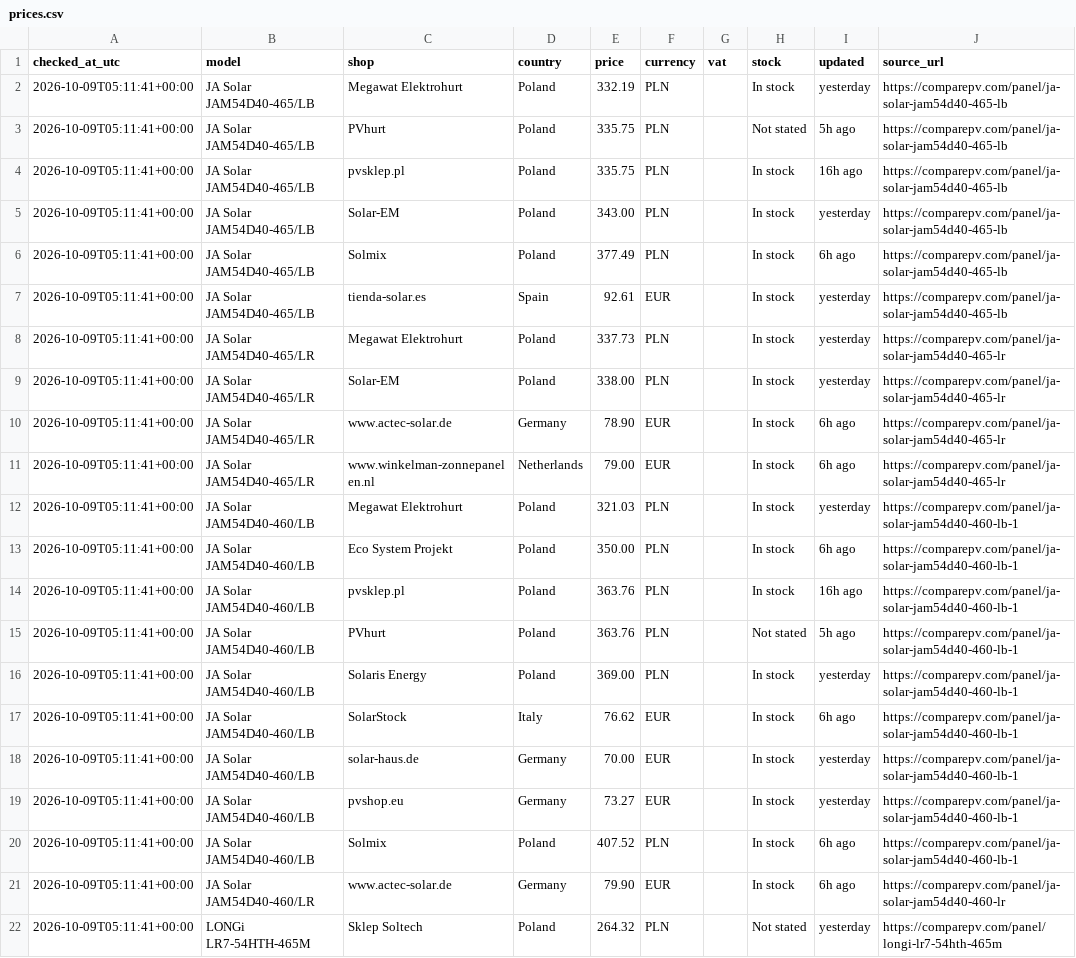
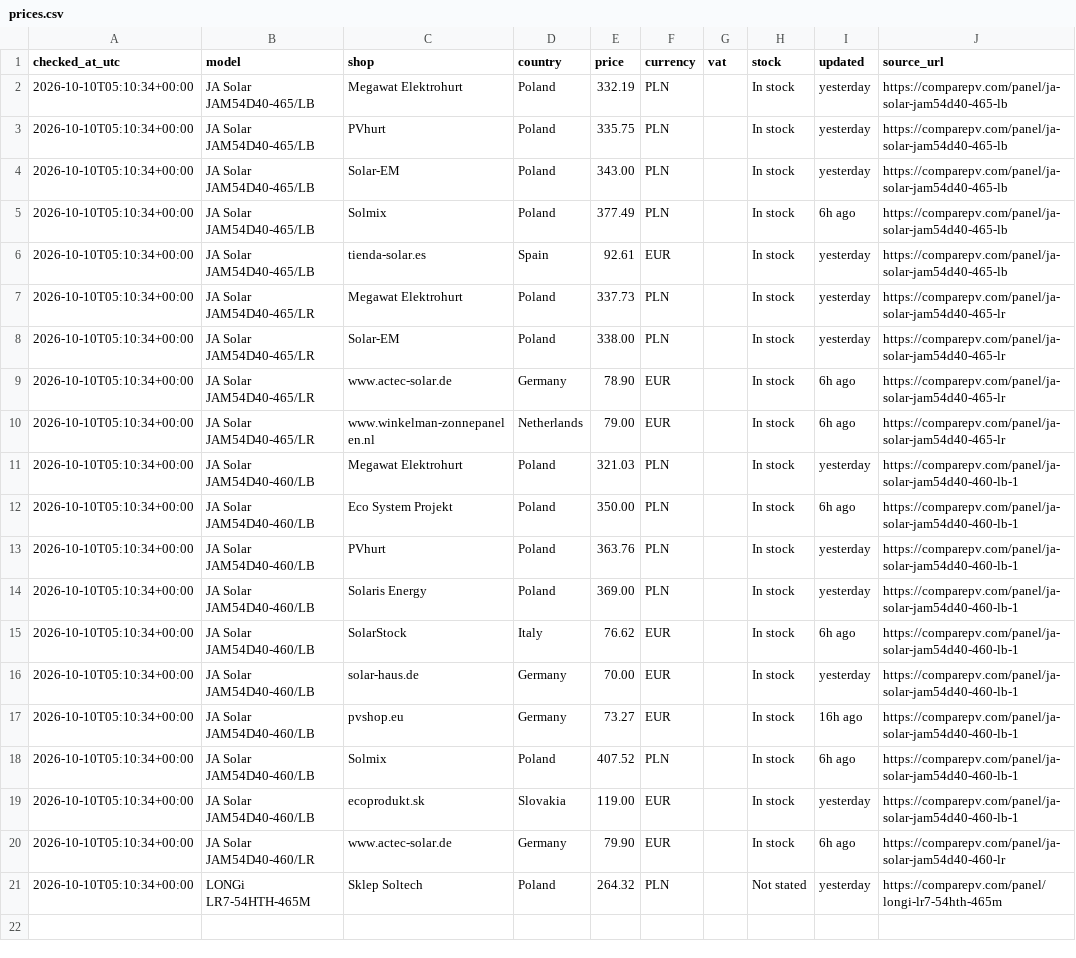
Before and after one commit to blotunga-prog/pv-price-monitor, a CSV file: data/prices.csv, drawn as a sheet; removed rows and columns are numbered as before the commit, all else as after; the diff names each change by its address in the sheet, - before the commit and + after, or states it on an @@ line.

```diff
--- a/data/prices.csv
+++ b/data/prices.csv
-A2:A3 (checked_at_utc): 2026-10-09T05:11:41+00:00
+A2:A3 (checked_at_utc): 2026-10-10T05:10:34+00:00
-H3 (stock): Not stated
+H3 (stock): In stock
-I3 (updated): 5h ago
+I3 (updated): yesterday
-row 4: 2026-10-09T05:11:41+00:00 | JA Solar JAM54D40-465/LB | pvsklep.pl | Poland | 335.75 | PLN |  | In stock | 16h ago | https://comparepv.com/panel/ja-solar-jam54d40-465-lb
-A4:A12 (checked_at_utc): 2026-10-09T05:11:41+00:00
+A4:A12 (checked_at_utc): 2026-10-10T05:10:34+00:00
-row 14: 2026-10-09T05:11:41+00:00 | JA Solar JAM54D40-460/LB | pvsklep.pl | Poland | 363.76 | PLN |  | In stock | 16h ago | https://comparepv.com/panel/ja-solar-jam54d40-460-lb-1
-A13:A18 (checked_at_utc): 2026-10-09T05:11:41+00:00
+A13:A18 (checked_at_utc): 2026-10-10T05:10:34+00:00
-H13 (stock): Not stated
+H13 (stock): In stock
-I13 (updated): 5h ago
+I13 (updated): yesterday
-I17 (updated): yesterday
+I17 (updated): 16h ago
+row 19: 2026-10-10T05:10:34+00:00 | JA Solar JAM54D40-460/LB | ecoprodukt.sk | Slovakia | 119.00 | EUR |  | In stock | yesterday | https://comparepv.com/panel/ja-solar-jam54d40-460-lb-1
-A20:A21 (checked_at_utc): 2026-10-09T05:11:41+00:00
+A20:A21 (checked_at_utc): 2026-10-10T05:10:34+00:00
```
